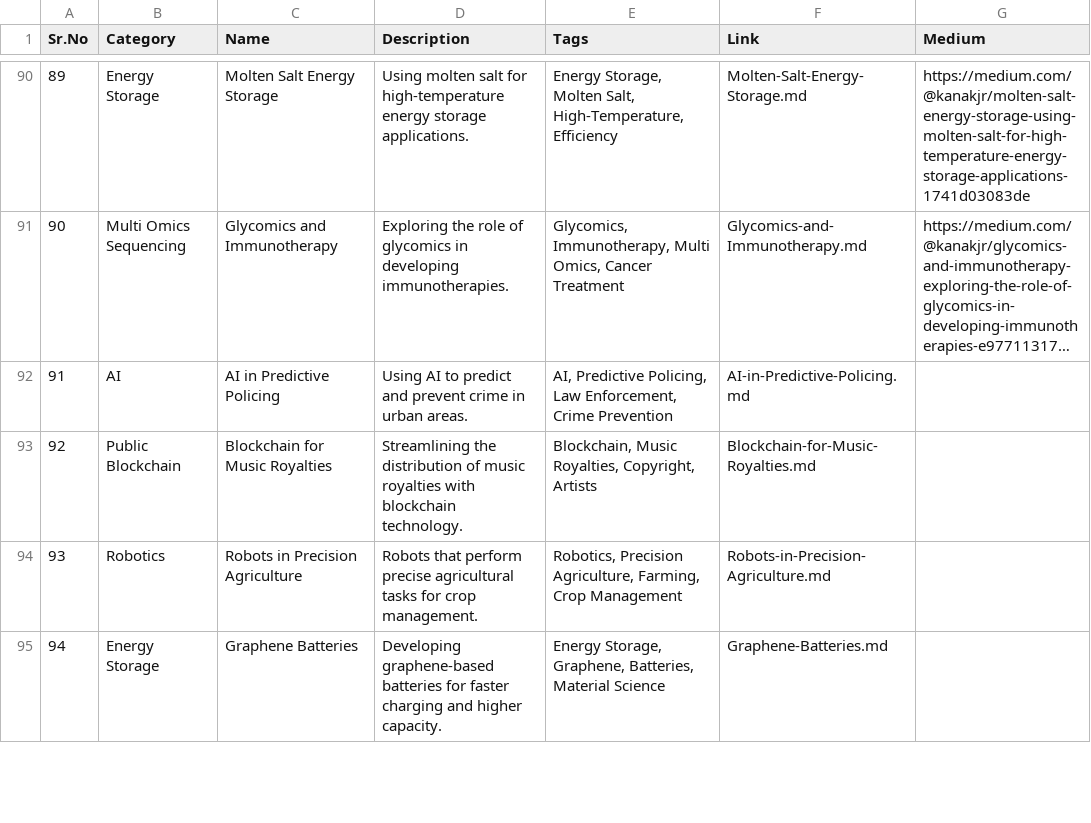
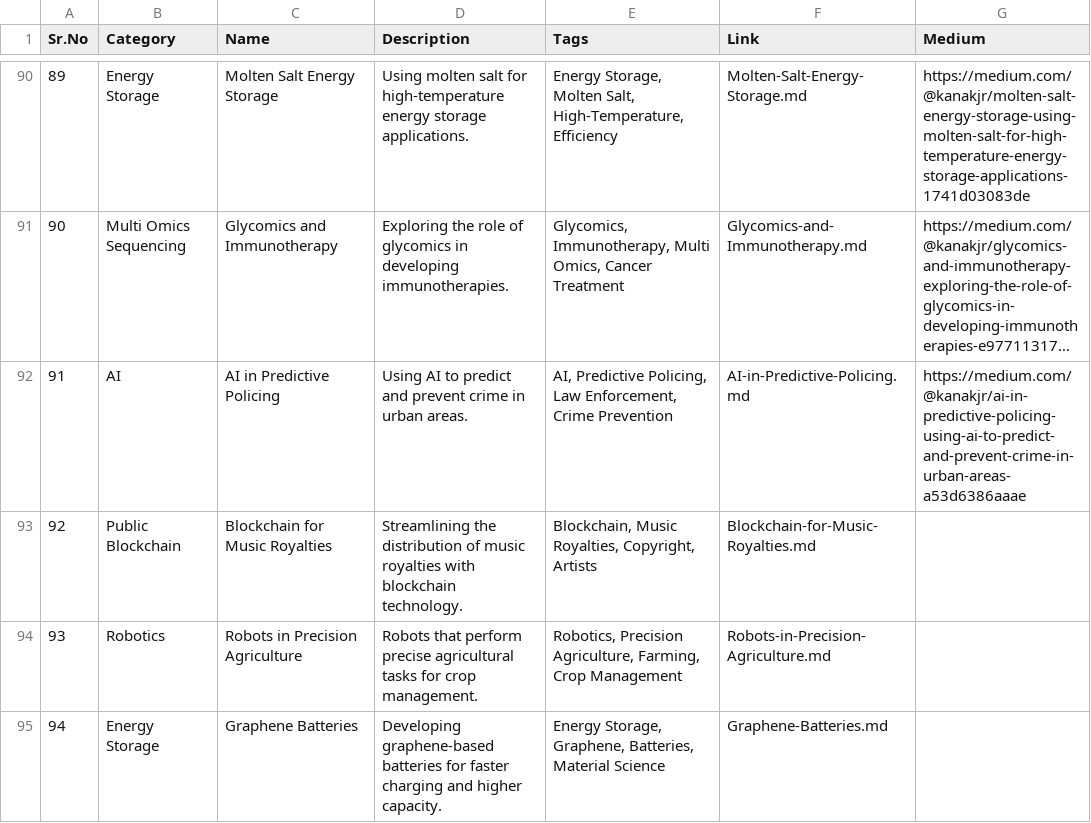
Before and after one commit to Kanakjr/100-days-of-AI-Writing, a CSV file: topics.csv, drawn as a sheet; only a part is shown, gaps mark what is left out; long unchanged cells end in …; the diff names each change by its address in the sheet, - before the commit and + after, or states it on an @@ line.

Commit message:
Added AI in Predictive Policing article

```diff
--- a/topics.csv
+++ b/topics.csv
-G92 (Medium): (empty)
+G92 (Medium): https://medium.com/@kanakjr/ai-in-predictive-policing-using-ai-to-predict-and-prevent-crime-in-urban-areas-a53d6386aaae
```
Also changed, not shown: 1 other file.
